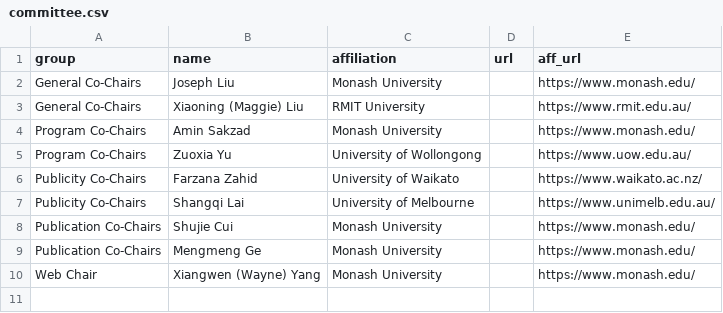
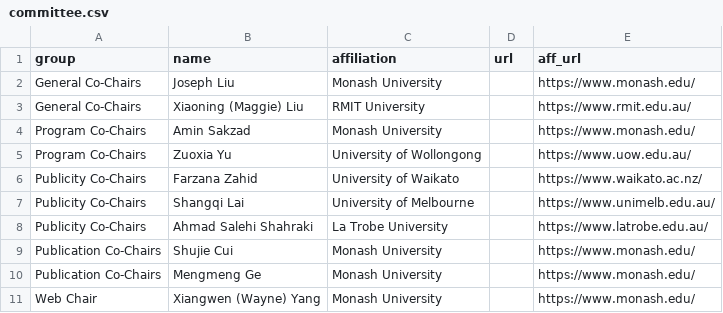
Before and after one commit to acisp-series/acisp2027, a CSV file: data/committee.csv, drawn as a sheet.

Commit message:
Add a publicity co-chair

```diff
--- a/data/committee.csv
+++ b/data/committee.csv
@@ -7,2 +7,3 @@ Publicity Co-Chairs,Farzana Zahid,University of Waikato,,https://www.waikato.ac.
 Publicity Co-Chairs,Shangqi Lai,University of Melbourne,,https://www.unimelb.edu.au/
+Publicity Co-Chairs,Ahmad Salehi Shahraki,La Trobe University,,https://www.latrobe.edu.au/
 Publication Co-Chairs,Shujie Cui,Monash University,,https://www.monash.edu/
```
